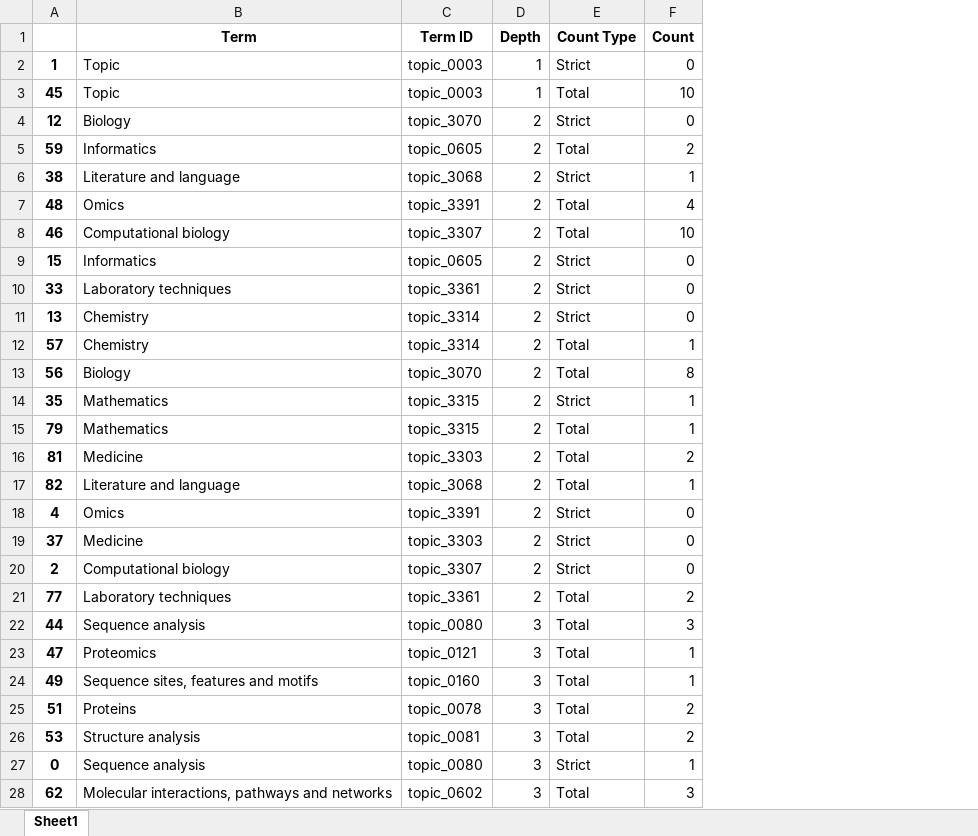
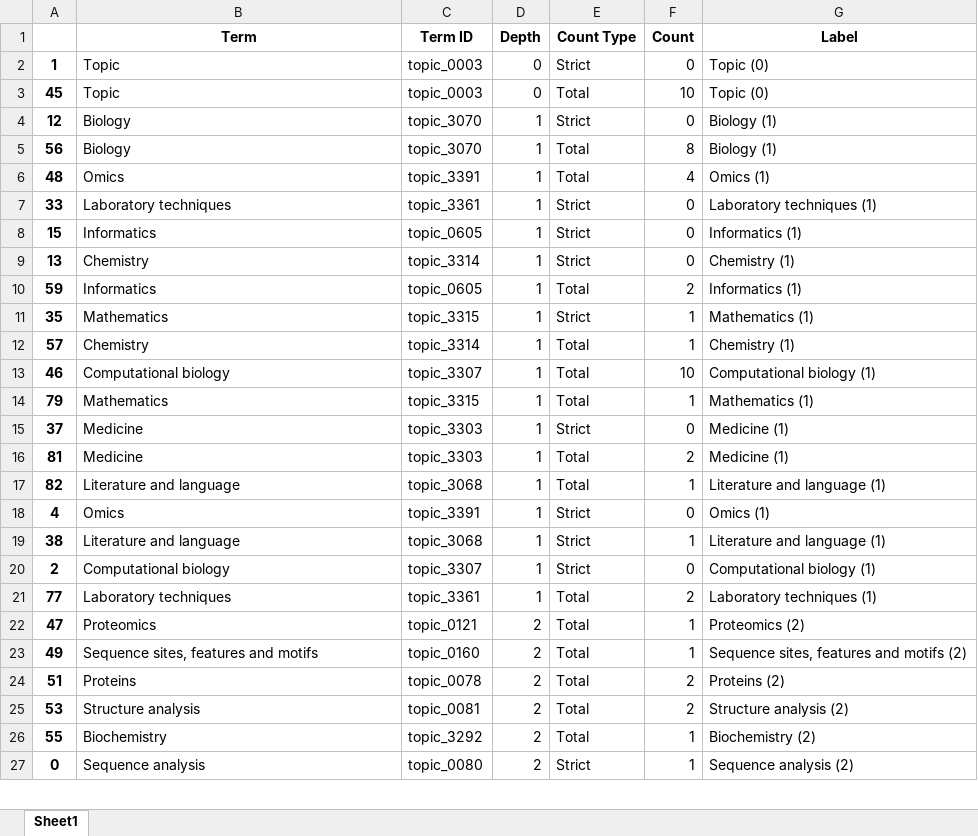
Before and after one commit to bio-tools/biohackathon2021, an Excel workbook: Mads/Resources/SmallTopicsDf.xlsx, sheet Sheet1, drawn as a sheet; only a part is shown; values as stored, in another font and other column widths than the file's, no borders; removed rows and columns are numbered as before the commit, all else as after; the diff covers the shown part only; the diff names each change by its address in the sheet, - before the commit and + after, or states it on an @@ line.

Commit message:
Update SmallTopicsDf.xlsx

```diff
--- a/Mads/Resources/SmallTopicsDf.xlsx (sheet Sheet1)
+++ b/Mads/Resources/SmallTopicsDf.xlsx (sheet Sheet1)
+column G (Label), rows 2-4: Topic (0) | Topic (0) | Biology (1); rows 6-7: Omics (1) | Laboratory techniques (1); row 9: Chemistry (1); row 11: Mathematics (1); row 14: Mathematics (1); rows 16-18: Medicine (1) | Literature and language (1) | Omics (1); rows 20-25: Computational biology (1) | Laboratory techniques (1) | Proteomics (2) | Sequence sites, features and motifs (2) | Proteins (2) | Structure analysis (2); row 27: Sequence analysis (2)
-D2:D3 (Depth): 1
+D2:D3 (Depth): 0
-D4 (Depth): 2
+D4 (Depth): 1
-row 5: 59 | Informatics | topic_0605 | 2 | Total | 2
-row 6: 38 | Literature and language | topic_3068 | 2 | Strict | 1
+row 5: 56 | Biology | topic_3070 | 1 | Total | 8 | Biology (1)
-D6 (Depth): 2
+D6 (Depth): 1
-row 8: 46 | Computational biology | topic_3307 | 2 | Total | 10
-row 9: 15 | Informatics | topic_0605 | 2 | Strict | 0
-D7 (Depth): 2
+D7 (Depth): 1
+row 8: 15 | Informatics | topic_0605 | 1 | Strict | 0 | Informatics (1)
-D9 (Depth): 2
+D9 (Depth): 1
-row 12: 57 | Chemistry | topic_3314 | 2 | Total | 1
-row 13: 56 | Biology | topic_3070 | 2 | Total | 8
+row 10: 59 | Informatics | topic_0605 | 1 | Total | 2 | Informatics (1)
-D11 (Depth): 2
+D11 (Depth): 1
+row 12: 57 | Chemistry | topic_3314 | 1 | Total | 1 | Chemistry (1)
+row 13: 46 | Computational biology | topic_3307 | 1 | Total | 10 | Computational biology (1)
-D14 (Depth): 2
+D14 (Depth): 1
+row 15: 37 | Medicine | topic_3303 | 1 | Strict | 0 | Medicine (1)
-D16:D18 (Depth): 2
+D16:D18 (Depth): 1
-row 19: 37 | Medicine | topic_3303 | 2 | Strict | 0
+row 19: 38 | Literature and language | topic_3068 | 1 | Strict | 1 | Literature and language (1)
-D20:D21 (Depth): 2
+D20:D21 (Depth): 1
-row 22: 44 | Sequence analysis | topic_0080 | 3 | Total | 3
-D22:D25 (Depth): 3
+D22:D25 (Depth): 2
+row 26: 55 | Biochemistry | topic_3292 | 2 | Total | 1 | Biochemistry (2)
-D27 (Depth): 3
+D27 (Depth): 2
-row 28: 62 | Molecular interactions, pathways and networks | topic_0602 | 3 | Total | 3
```
Also changed, not shown: 30 added rows, 29 removed rows and 32 edited cells elsewhere in this sheet.
